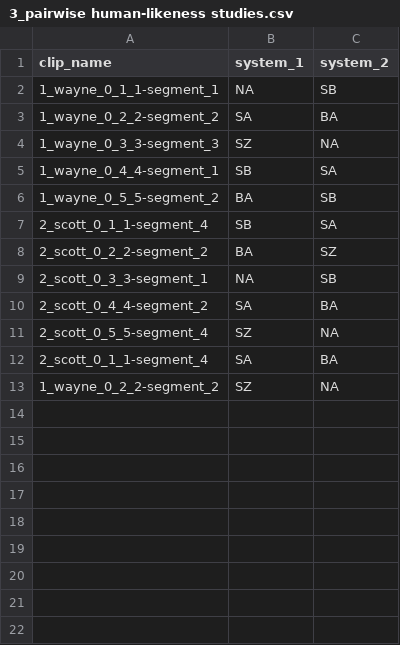
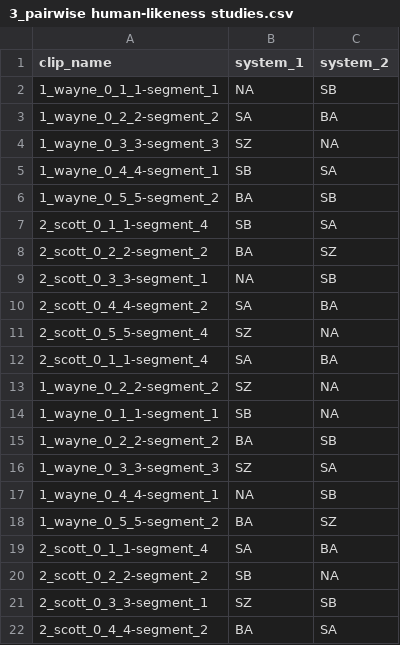
Before and after one commit to GENEALeaderboard/geneaapi, a CSV file: sample/csv_sample/1_pairwise human-likeness studies/3_pairwise human-likeness studies.csv, drawn as a sheet; the diff names each change by its address in the sheet, - before the commit and + after, or states it on an @@ line.

```diff
--- a/sample/csv_sample/1_pairwise human-likeness studies/3_pairwise human-likeness studies.csv
+++ b/sample/csv_sample/1_pairwise human-likeness studies/3_pairwise human-likeness studies.csv
+row 14: 1_wayne_0_1_1-segment_1 | SB | NA
+row 15: 1_wayne_0_2_2-segment_2 | BA | SB
+row 16: 1_wayne_0_3_3-segment_3 | SZ | SA
+row 17: 1_wayne_0_4_4-segment_1 | NA | SB
+row 18: 1_wayne_0_5_5-segment_2 | BA | SZ
+row 19: 2_scott_0_1_1-segment_4 | SA | BA
+row 20: 2_scott_0_2_2-segment_2 | SB | NA
+row 21: 2_scott_0_3_3-segment_1 | SZ | SB
+row 22: 2_scott_0_4_4-segment_2 | BA | SA
```
Also changed, not shown: sample/csv_sample/1_pairwise human-likeness studies/1_pairwise human-likeness studies.csv, sample/csv_sample/1_pairwise human-likeness studies/5_pairwise human-likeness studies.csv, 1 other file.
